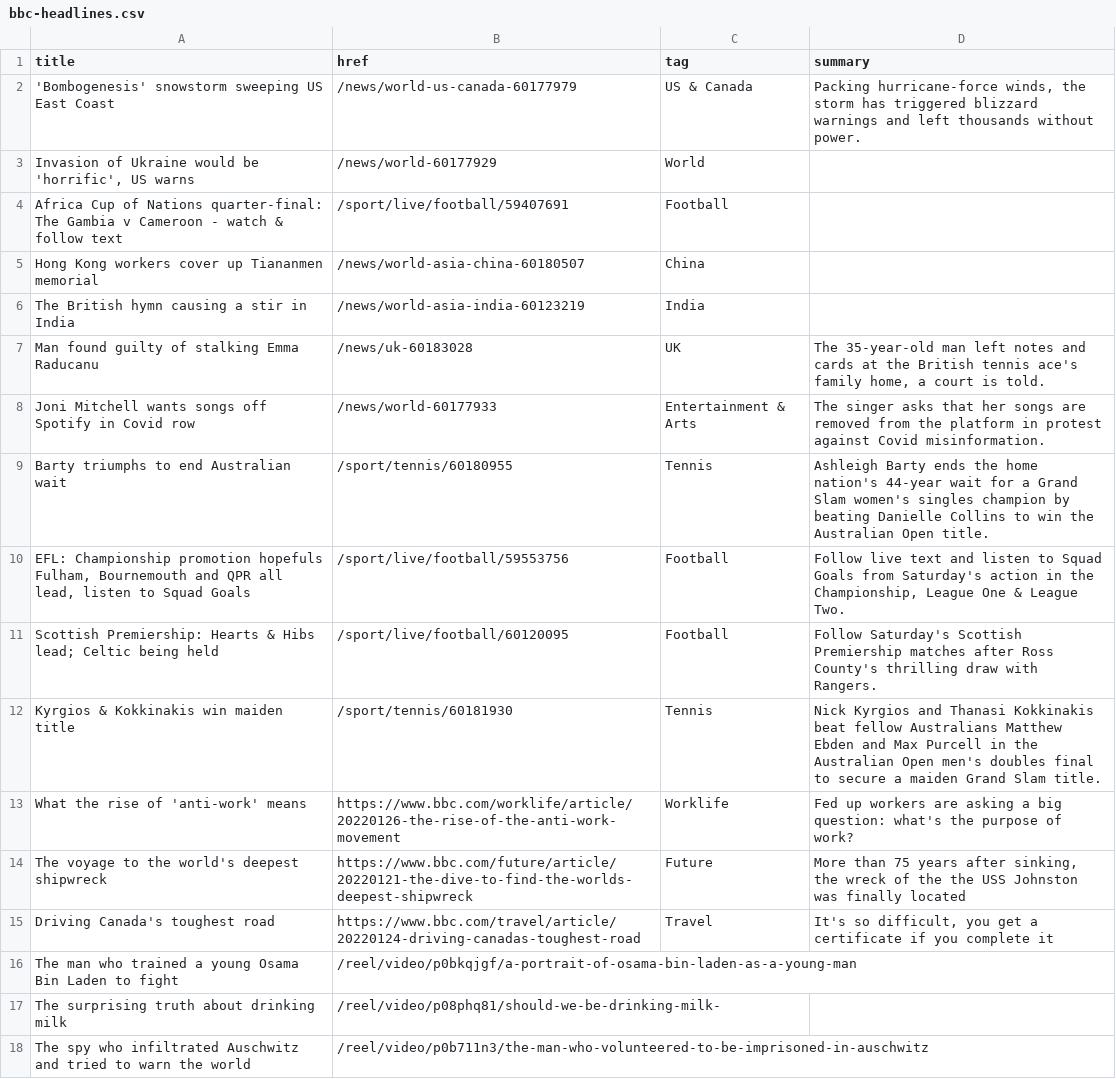
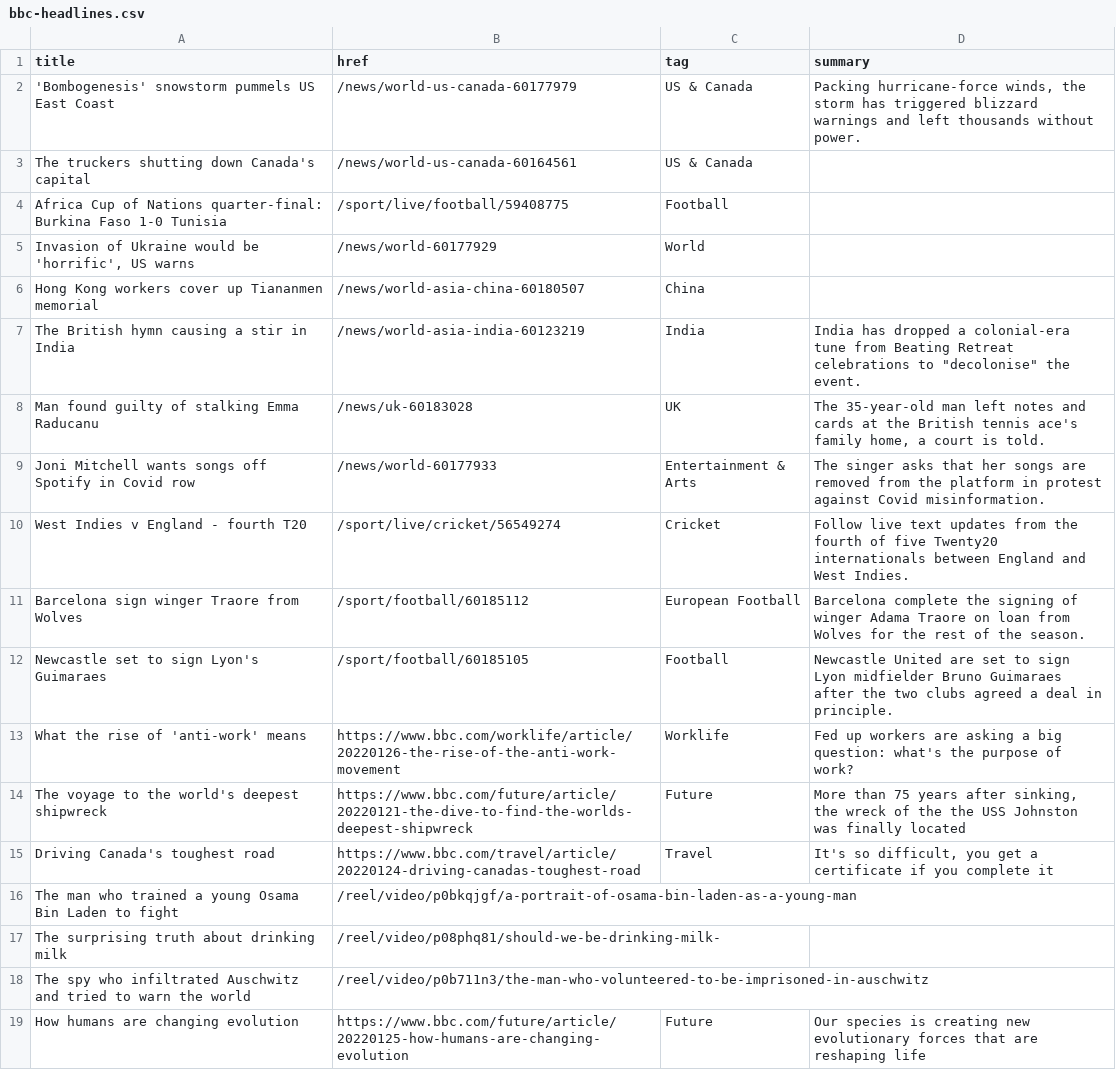
Before and after one commit to jsoma/autoscraper-changes, a CSV file: bbc-headlines.csv, drawn as a sheet; only a part is shown; the shorter side is filled out with more unchanged rows.

```diff
--- a/bbc-headlines.csv
+++ b/bbc-headlines.csv
@@ -1,13 +1,13 @@
 title,href,tag,summary
-'Bombogenesis' snowstorm sweeping US East Coast,/news/world-us-canada-60177979,US & Canada,"Packing hurricane-force winds, the storm has triggered blizzard warnings and left thousands without power."
+'Bombogenesis' snowstorm pummels US East Coast,/news/world-us-canada-60177979,US & Canada,"Packing hurricane-force winds, the storm has triggered blizzard warnings and left thousands without power."
+The truckers shutting down Canada's capital,/news/world-us-canada-60164561,US & Canada,
+Africa Cup of Nations quarter-final: Burkina Faso 1-0 Tunisia,/sport/live/football/59408775,Football,
 "Invasion of Ukraine would be 'horrific', US warns",/news/world-60177929,World,
-Africa Cup of Nations quarter-final: The Gambia v Cameroon - watch & follow text,/sport/live/football/59407691,Football,
 Hong Kong workers cover up Tiananmen memorial,/news/world-asia-china-60180507,China,
-The British hymn causing a stir in India,/news/world-asia-india-60123219,India,
+The British hymn causing a stir in India,/news/world-asia-india-60123219,India,"India has dropped a colonial-era tune from Beating Retreat celebrations to ""decolonise"" the event."
 Man found guilty of stalking Emma Raducanu,/news/uk-60183028,UK,"The 35-year-old man left notes and cards at the British tennis ace's family home, a court is told."
 Joni Mitchell wants songs off Spotify in Covid row,/news/world-60177933,Entertainment & Arts,The singer asks that her songs are removed from the platform in protest against Covid misinformation.
-Barty triumphs to end Australian wait,/sport/tennis/60180955,Tennis,Ashleigh Barty ends the home nation's 44-year wait for a Grand Slam women's singles champion by beating Danielle Collins to win the Australian Open title.
-"EFL: Championship promotion hopefuls Fulham, Bournemouth and QPR all lead, listen to Squad Goals",/sport/live/football/59553756,Football,"Follow live text and listen to Squad Goals from Saturday's action in the Championship, League One & League Two."
-Scottish Premiership: Hearts & Hibs lead; Celtic being held,/sport/live/football/60120095,Football,Follow Saturday's Scottish Premiership matches after Ross County's thrilling draw with Rangers.
-Kyrgios & Kokkinakis win maiden title,/sport/tennis/60181930,Tennis,Nick Kyrgios and Thanasi Kokkinakis beat fellow Australians Matthew Ebden and Max Purcell in the Australian Open men's doubles final to secure a maiden Grand Slam title.
+West Indies v England - fourth T20,/sport/live/cricket/56549274,Cricket,Follow live text updates from the fourth of five Twenty20 internationals between England and West Indies.
+Barcelona sign winger Traore from Wolves,/sport/football/60185112,European Football,Barcelona complete the signing of winger Adama Traore on loan from Wolves for the rest of the season.
+Newcastle set to sign Lyon's Guimaraes,/sport/football/60185105,Football,Newcastle United are set to sign Lyon midfielder Bruno Guimaraes after the two clubs agreed a deal in principle.
 What the rise of 'anti-work' means,https://www.bbc.com/worklife/article/20220126-the-rise-of-the-anti-work-movement,Worklife,Fed up workers are asking a big question: what's the purpose of work?
```
